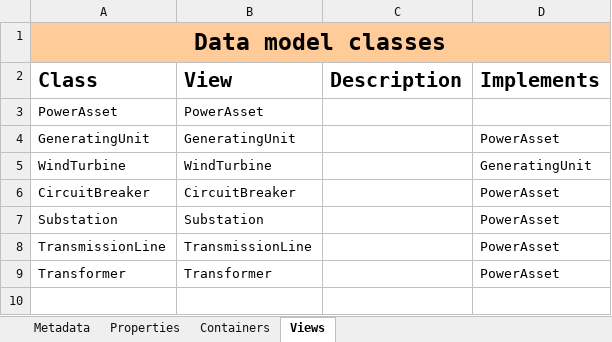
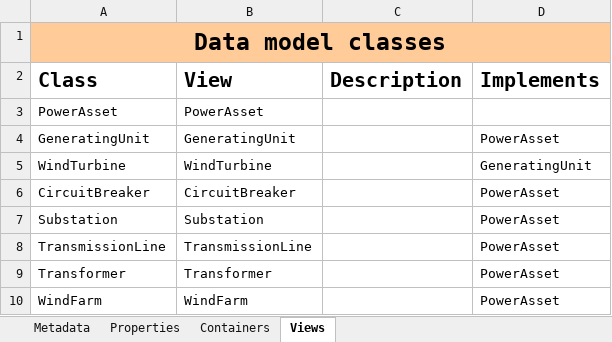
Before and after one commit to cognitedata/neat, an Excel workbook: docs/tutorial/use-cases/spreadsheets/cdf-dms-architect-alice.xlsx, sheet Views, drawn as a sheet; values as stored, in another font and other column widths than the file's, no borders; the diff names each change by its address in the sheet, - before the commit and + after, or states it on an @@ line.

Commit message:
refactor; addind missing views and containers to alice

```diff
--- a/docs/tutorial/use-cases/spreadsheets/cdf-dms-architect-alice.xlsx (sheet Views)
+++ b/docs/tutorial/use-cases/spreadsheets/cdf-dms-architect-alice.xlsx (sheet Views)
+row 10: WindFarm | WindFarm |  | PowerAsset
```
Also changed, not shown: sheet Properties.
